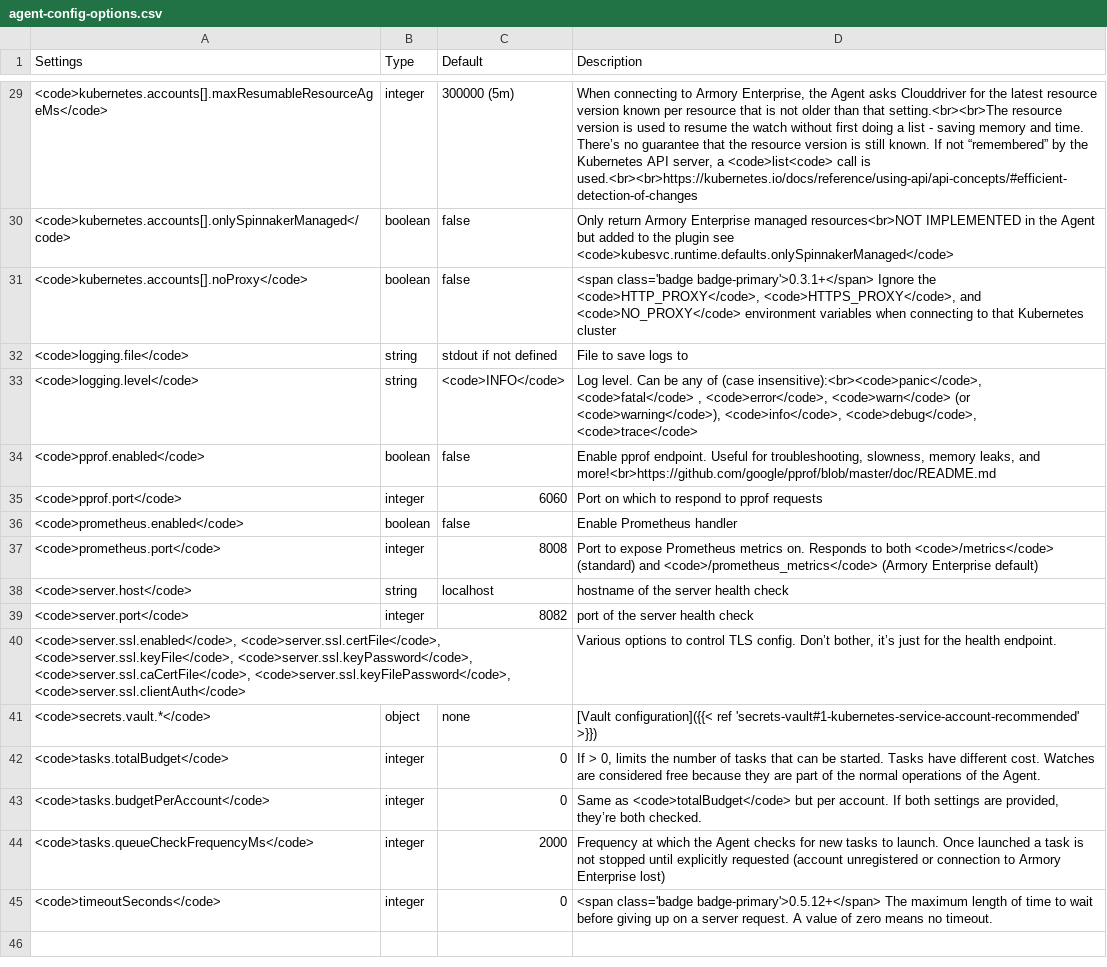
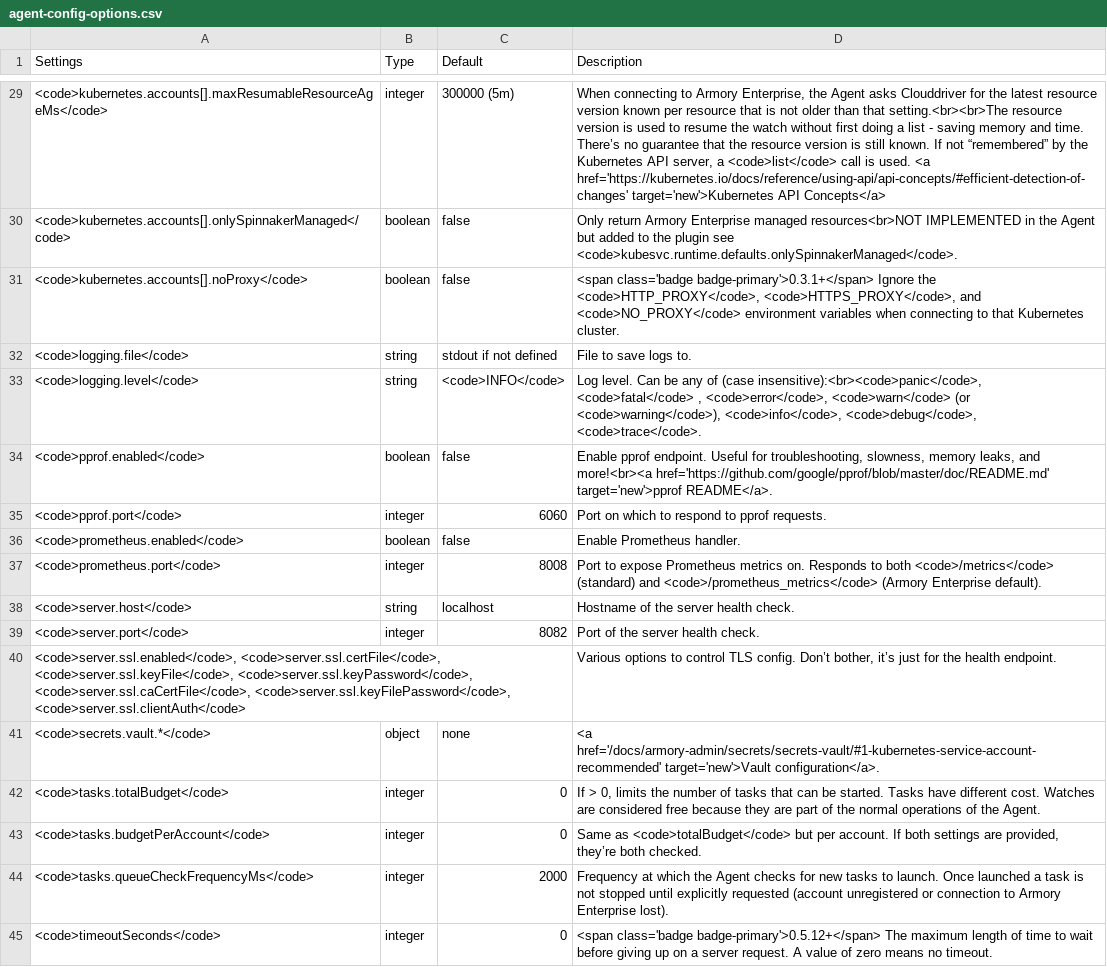
Before and after one commit to armory/docs, a CSV file: static/csv/agent/agent-config-options.csv, drawn as a sheet; only a part is shown, gaps mark what is left out; the diff covers the shown part only; the diff names each change by its address in the sheet, - before the commit and + after, or states it on an @@ line.

```diff
--- a/static/csv/agent/agent-config-options.csv
+++ b/static/csv/agent/agent-config-options.csv
-D29 (Description): …server, a <code>list<code> call is used.<br><br>https://kubernetes.io/docs/reference/using-api/api-concepts/#efficient-detection-of-changes
+D29 (Description): …server, a <code>list</code> call is used. <a href='https://kubernetes.io/docs/reference/using-api/api-concepts/#efficient-detection-of-changes' target='new'>Kubernetes API Concepts</a>
-D30 (Description): …plugin see <code>kubesvc.runtime.defaults.onlySpinnakerManaged</code>
+D30 (Description): …plugin see <code>kubesvc.runtime.defaults.onlySpinnakerManaged</code>.
-D31 (Description): …that Kubernetes cluster
+D31 (Description): …that Kubernetes cluster.
-D32 (Description): File to save logs to
+D32 (Description): File to save logs to.
-D33 (Description): …<code>info</code>, <code>debug</code>, <code>trace</code>
+D33 (Description): …<code>info</code>, <code>debug</code>, <code>trace</code>.
-D34 (Description): …leaks, and more!<br>https://github.com/google/pprof/blob/master/doc/README.md
+D34 (Description): …leaks, and more!<br><a href='https://github.com/google/pprof/blob/master/doc/README.md' target='new'>pprof README</a>.
-D35 (Description): Port on which to respond to pprof requests
+D35 (Description): Port on which to respond to pprof requests.
-D36 (Description): Enable Prometheus handler
+D36 (Description): Enable Prometheus handler.
-D37 (Description): …(Armory Enterprise default)
+D37 (Description): …(Armory Enterprise default).
-D38 (Description): hostname of the server health check
+D38 (Description): Hostname of the server health check.
-D39 (Description): port of the server health check
+D39 (Description): Port of the server health check.
-D41 (Description): [Vault configuration]({{< ref 'secrets-vault#1-kubernetes-service-account-recommended' >}})
+D41 (Description): <a href='/docs/armory-admin/secrets/secrets-vault/#1-kubernetes-service-account-recommended' target='new'>Vault configuration</a>.
-D44 (Description): …Armory Enterprise lost)
+D44 (Description): …Armory Enterprise lost).
```
Also changed, not shown: 19 edited cells elsewhere in this file.
